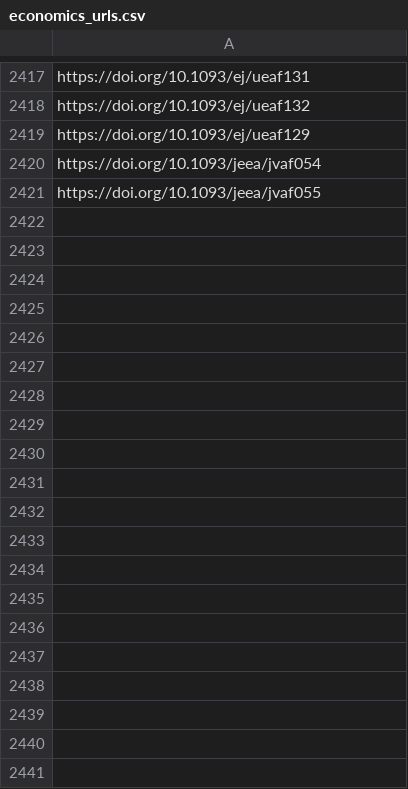
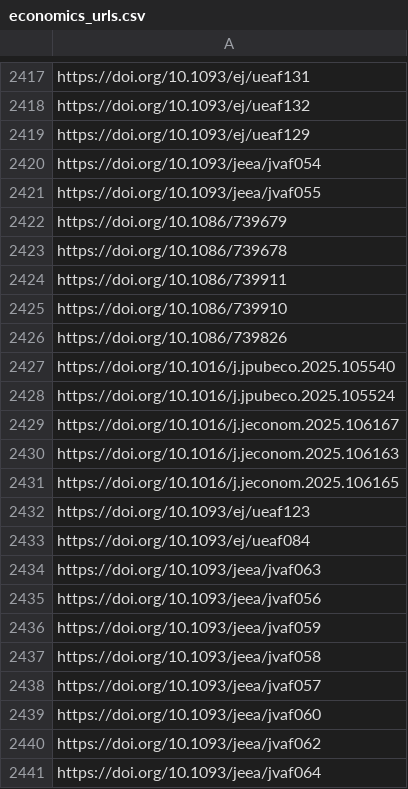
Before and after one commit to sumtxt/picnic, a CSV file: memory/economics_urls.csv, drawn as a sheet; only a part is shown, gaps mark what is left out; the diff names each change by its address in the sheet, - before the commit and + after, or states it on an @@ line.

```diff
--- a/memory/economics_urls.csv
+++ b/memory/economics_urls.csv
+row 2422: https://doi.org/10.1086/739679
+row 2423: https://doi.org/10.1086/739678
+row 2424: https://doi.org/10.1086/739911
+row 2425: https://doi.org/10.1086/739910
+row 2426: https://doi.org/10.1086/739826
+row 2427: https://doi.org/10.1016/j.jpubeco.2025.105540
+row 2428: https://doi.org/10.1016/j.jpubeco.2025.105524
+row 2429: https://doi.org/10.1016/j.jeconom.2025.106167
+row 2430: https://doi.org/10.1016/j.jeconom.2025.106163
+row 2431: https://doi.org/10.1016/j.jeconom.2025.106165
+row 2432: https://doi.org/10.1093/ej/ueaf123
+row 2433: https://doi.org/10.1093/ej/ueaf084
+row 2434: https://doi.org/10.1093/jeea/jvaf063
+row 2435: https://doi.org/10.1093/jeea/jvaf056
+row 2436: https://doi.org/10.1093/jeea/jvaf059
+row 2437: https://doi.org/10.1093/jeea/jvaf058
+row 2438: https://doi.org/10.1093/jeea/jvaf057
+row 2439: https://doi.org/10.1093/jeea/jvaf060
+row 2440: https://doi.org/10.1093/jeea/jvaf062
+row 2441: https://doi.org/10.1093/jeea/jvaf064
```
Also changed, not shown: memory/communication_urls.csv, memory/environmental_and_climate_politics_studies_urls.csv, 13 other files.
